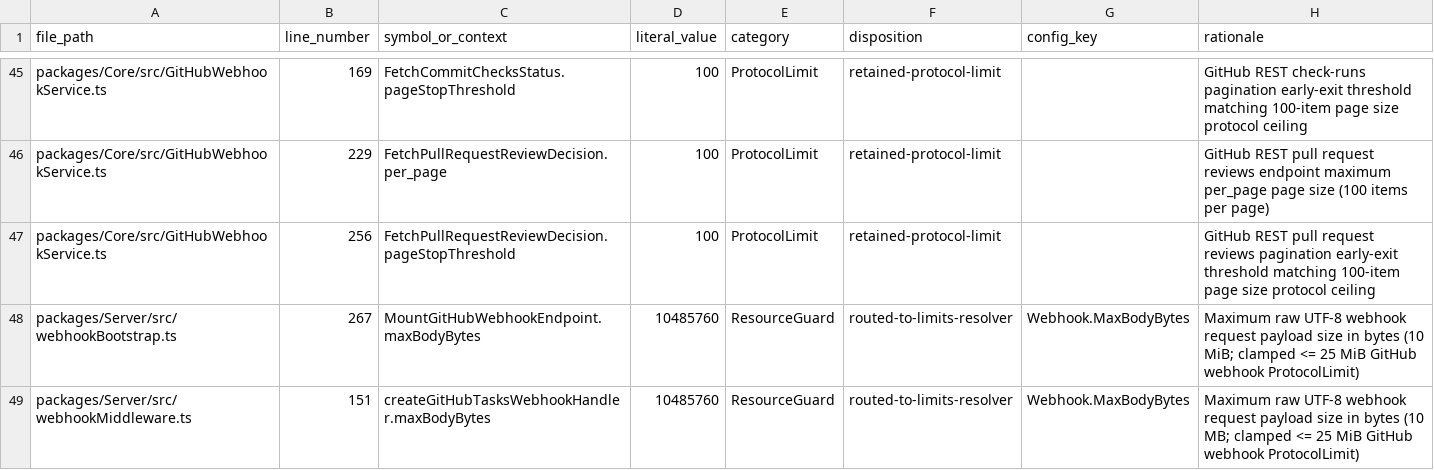
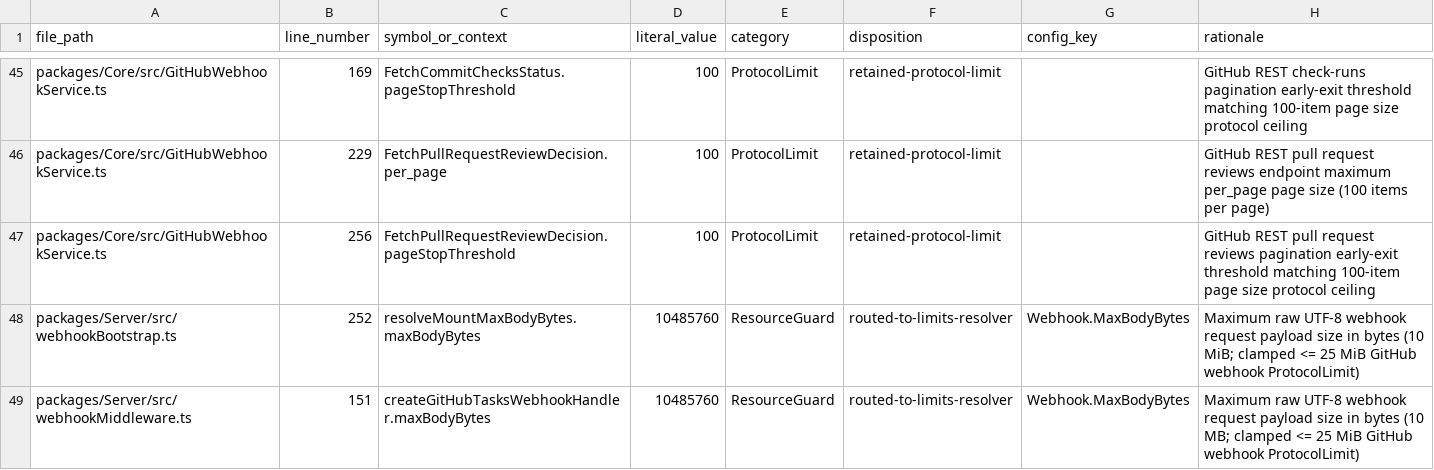
Before and after one commit to MemberJunction/bizapps-tasks-github, a CSV file: reports/limits-sweep-bizapps-tasks-github.csv, drawn as a sheet; only a part is shown, gaps mark what is left out.

Commit message:
fix(angular,server): use semantic buttons for panel chips, retain generated forms, and resolve webhook maxBodyBytes per request

```diff
--- a/reports/limits-sweep-bizapps-tasks-github.csv
+++ b/reports/limits-sweep-bizapps-tasks-github.csv
@@ -47,3 +47,3 @@ packages/Core/src/GitHubWebhookService.ts,229,FetchPullRequestReviewDecision.per
 packages/Core/src/GitHubWebhookService.ts,256,FetchPullRequestReviewDecision.pageStopThreshold,100,ProtocolLimit,retained-protocol-limit,,GitHub REST pull request reviews pagination early-exit threshold matching 100-item page size protocol ceiling
-packages/Server/src/webhookBootstrap.ts,267,MountGitHubWebhookEndpoint.maxBodyBytes,10485760,ResourceGuard,routed-to-limits-resolver,Webhook.MaxBodyBytes,Maximum raw UTF-8 webhook request payload size in bytes (10 MiB; clamped <= 25 MiB GitHub webhook ProtocolLimit)
+packages/Server/src/webhookBootstrap.ts,252,resolveMountMaxBodyBytes.maxBodyBytes,10485760,ResourceGuard,routed-to-limits-resolver,Webhook.MaxBodyBytes,Maximum raw UTF-8 webhook request payload size in bytes (10 MiB; clamped <= 25 MiB GitHub webhook ProtocolLimit)
 packages/Server/src/webhookMiddleware.ts,151,createGitHubTasksWebhookHandler.maxBodyBytes,10485760,ResourceGuard,routed-to-limits-resolver,Webhook.MaxBodyBytes,Maximum raw UTF-8 webhook request payload size in bytes (10 MB; clamped <= 25 MiB GitHub webhook ProtocolLimit)
```
Also changed, not shown: 8 other files.
